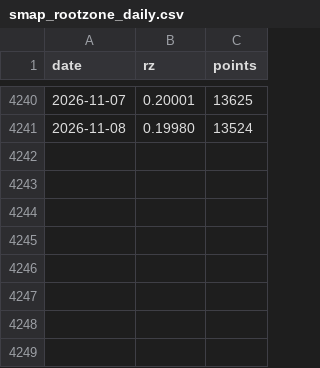
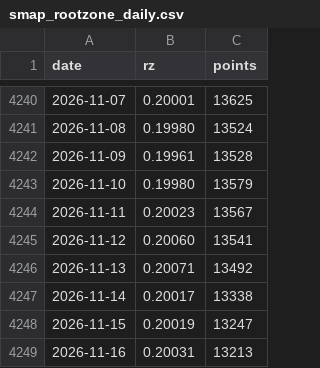
Before and after one commit to tsjuri/earthindicators, a CSV file: data/smap_rootzone_daily.csv, drawn as a sheet; only a part is shown, gaps mark what is left out.

```diff
--- a/data/smap_rootzone_daily.csv
+++ b/data/smap_rootzone_daily.csv
@@ -4241 +4241,9 @@ date,rz,points
 2026-11-08,0.19980,13524
+2026-11-09,0.19961,13528
+2026-11-10,0.19980,13579
+2026-11-11,0.20023,13567
+2026-11-12,0.20060,13541
+2026-11-13,0.20071,13492
+2026-11-14,0.20017,13338
+2026-11-15,0.20019,13247
+2026-11-16,0.20031,13213
```
Also changed, not shown: 2 other files.
